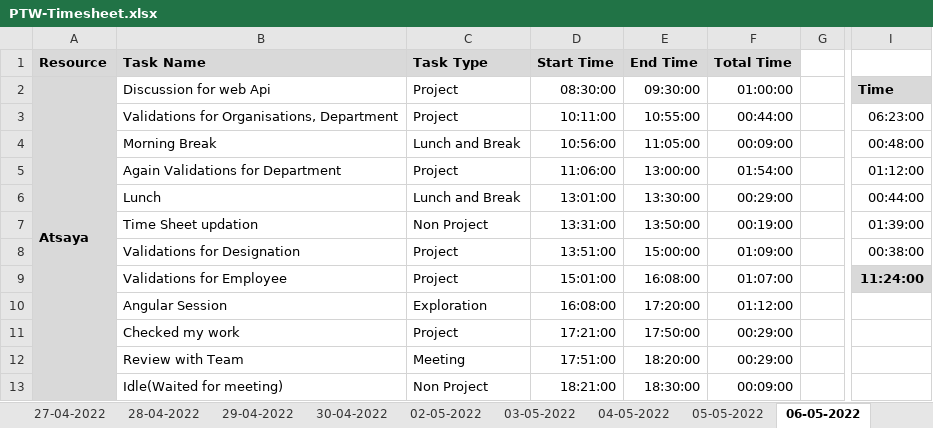
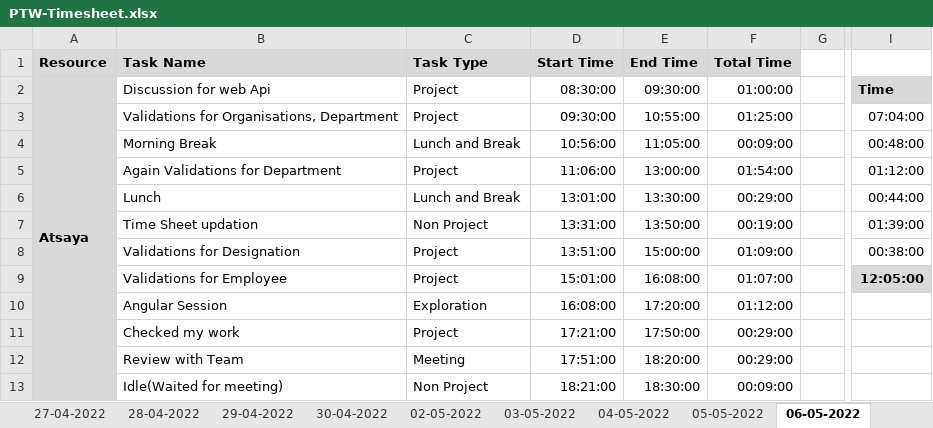
Before and after one commit to Tenacious-Org/Project-A5, an Excel workbook: Process/Timesheet/PTW-Timesheet.xlsx, sheet 06-05-2022, drawn as a sheet; only a part is shown, gaps mark what is left out; values as stored, in another font and other column widths than the file's, no borders; conditional formats not drawn; the diff names each change by its address in the sheet, - before the commit and + after, or states it on an @@ line.

Commit message:
Update PTW-Timesheet.xlsx

```diff
--- a/Process/Timesheet/PTW-Timesheet.xlsx (sheet 06-05-2022)
+++ b/Process/Timesheet/PTW-Timesheet.xlsx (sheet 06-05-2022)
-D3 (Start Time): 10:11:00
+D3 (Start Time): 09:30:00
-F3 (Total Time): 00:44:00
+F3 (Total Time): 01:25:00
-I3: 06:23:00
+I3: 07:04:00
-I9: 11:24:00
+I9: 12:05:00
```
